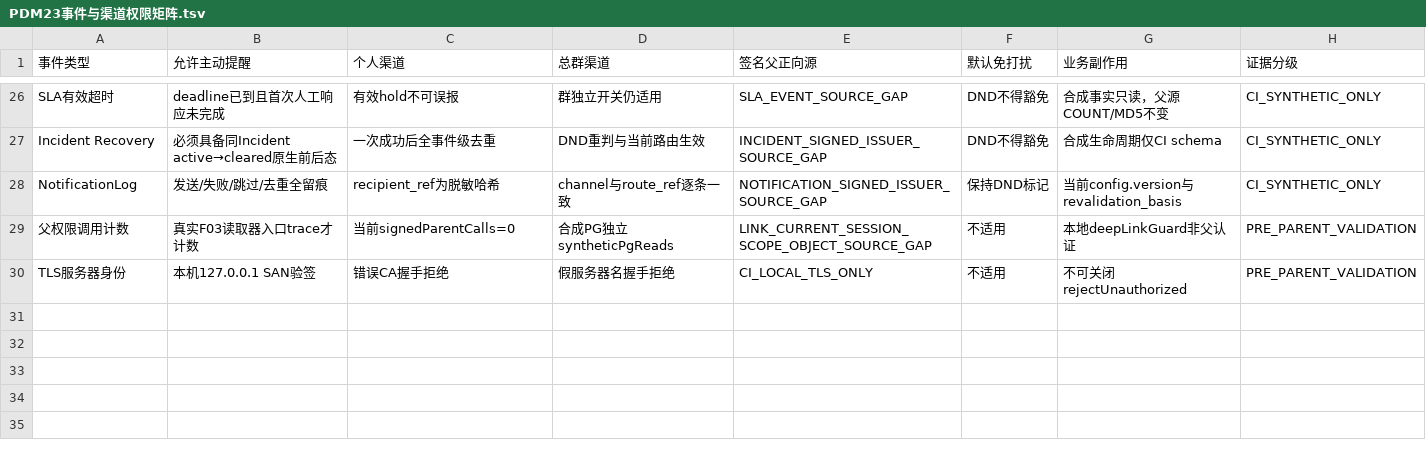
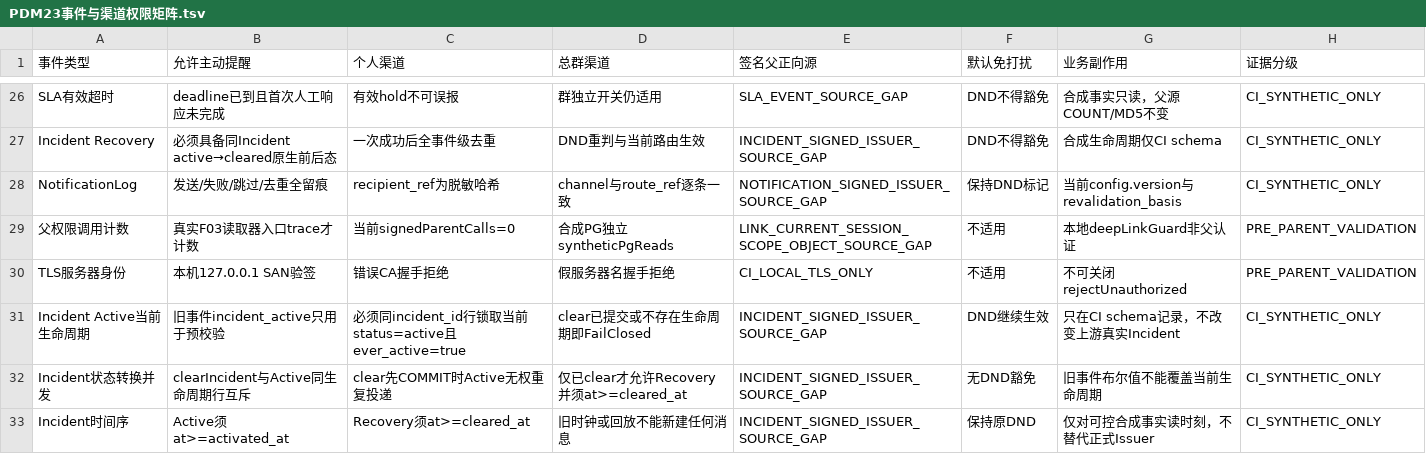
Before and after one commit to suzhe868-arch/mb, a TSV file: engineering/f07/notification-sla-incident-gate-ci/PDM23事件与渠道权限矩阵.tsv, drawn as a sheet; only a part is shown, gaps mark what is left out; the diff names each change by its address in the sheet, - before the commit and + after, or states it on an @@ line.

Commit message:
docs(F07-4 R2): PDM23 Incident实时生命周期、锁序与时间边界

```diff
--- a/engineering/f07/notification-sla-incident-gate-ci/PDM23事件与渠道权限矩阵.tsv
+++ b/engineering/f07/notification-sla-incident-gate-ci/PDM23事件与渠道权限矩阵.tsv
+row 31: Incident Active当前生命周期 | 旧事件incident_active只用于预校验 | 必须同incident_id行锁取当前status=active且ever_active=true | clear已提交或不存在生命周期即FailClosed | INCIDENT_SIGNED_ISSUER_SOURCE_GAP | DND继续生效 | 只在CI schema记录，不改变上游真实Incident | CI_SYNTHETIC_ONLY
+row 32: Incident状态转换并发 | clearIncident与Active同生命周期行互斥 | clear先COMMIT时Active无权重复投递 | 仅已clear才允许Recovery并须at>=cleared_at | INCIDENT_SIGNED_ISSUER_SOURCE_GAP | 无DND豁免 | 旧事件布尔值不能覆盖当前生命周期 | CI_SYNTHETIC_ONLY
+row 33: Incident时间序 | Active须at>=activated_at | Recovery须at>=cleared_at | 旧时钟或回放不能新建任何消息 | INCIDENT_SIGNED_ISSUER_SOURCE_GAP | 保持原DND | 仅对可控合成事实读时刻，不替代正式Issuer | CI_SYNTHETIC_ONLY
```
